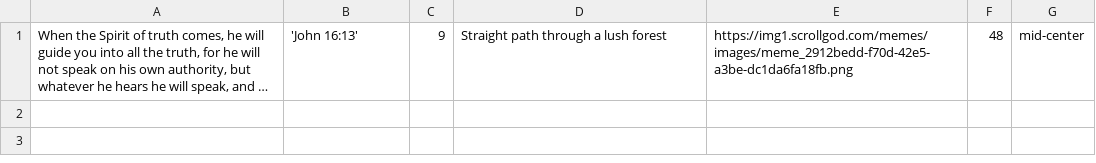
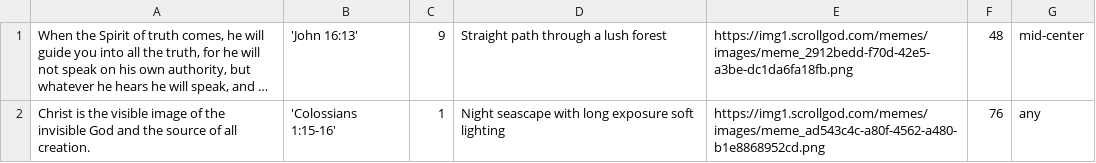
Before and after one commit to jwedwards-usa/scrollgod-images, a CSV file: memes/site-content.csv, drawn as a sheet; long unchanged cells end in …; the diff names each change by its address in the sheet, - before the commit and + after, or states it on an @@ line.

```diff
--- a/memes/site-content.csv
+++ b/memes/site-content.csv
+row 2: Christ is the visible image of the invisible God and the source of all creation. | 'Colossians 1:15-16' | 1 | Night seascape with long exposure soft lighting | https://img1.scrollgod.com/memes/images/meme_ad543c4c-a80f-4562-a480-b1e8868952cd.png | 76 | any
```
Also changed, not shown: 1 other file.
